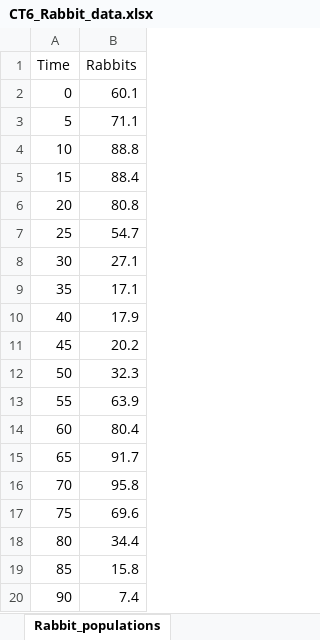
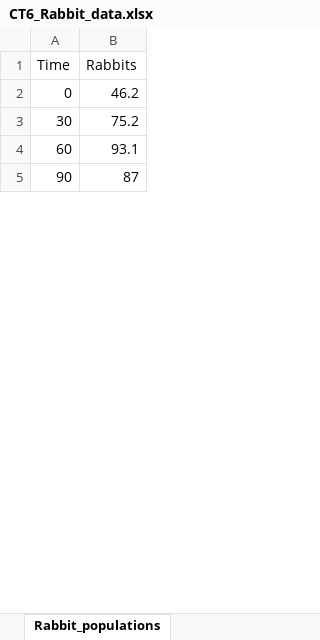
Before and after one commit to MAugspurger/ModSimPy_MAugs, an Excel workbook: Images_and_Data/Data/CT6_Rabbit_data.xlsx, sheet Rabbit_populations, drawn as a sheet; only a part is shown; values as stored, in another font and other column widths than the file's, no borders; removed rows and columns are numbered as before the commit, all else as after; the diff covers the shown part only; the diff names each change by its address in the sheet, - before the commit and + after, or states it on an @@ line.

Commit message:
Add files via upload

```diff
--- a/Images_and_Data/Data/CT6_Rabbit_data.xlsx (sheet Rabbit_populations)
+++ b/Images_and_Data/Data/CT6_Rabbit_data.xlsx (sheet Rabbit_populations)
-B2 (Rabbits): 60.1
+B2 (Rabbits): 46.2
-row 3: 5 | 71.1
-row 4: 10 | 88.8
-row 5: 15 | 88.4
-row 6: 20 | 80.8
-row 7: 25 | 54.7
-B3 (Rabbits): 27.1
+B3 (Rabbits): 75.2
-row 9: 35 | 17.1
-row 10: 40 | 17.9
-row 11: 45 | 20.2
-row 12: 50 | 32.3
-row 13: 55 | 63.9
-B4 (Rabbits): 80.4
+B4 (Rabbits): 93.1
-row 15: 65 | 91.7
-row 16: 70 | 95.8
-row 17: 75 | 69.6
-row 18: 80 | 34.4
-row 19: 85 | 15.8
-B5 (Rabbits): 7.4
+B5 (Rabbits): 87
```
Also changed, not shown: 34 added rows, 19 removed rows and 3 edited cells elsewhere in this sheet, formulas that keep their value.
